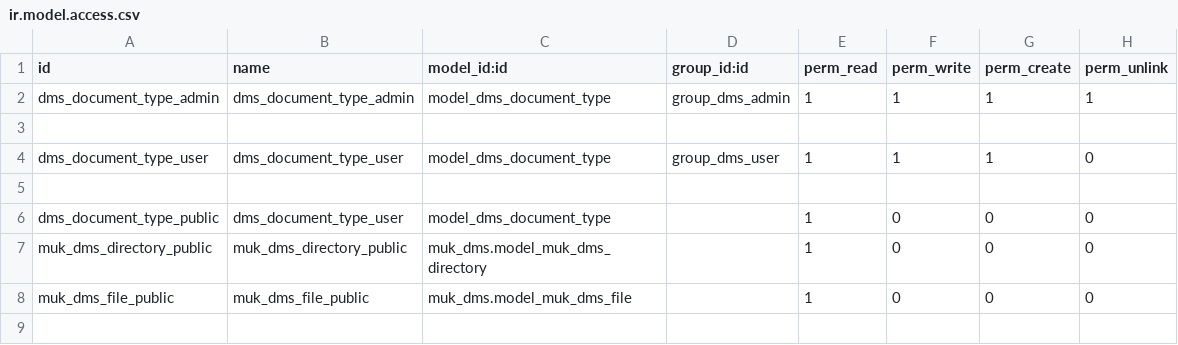
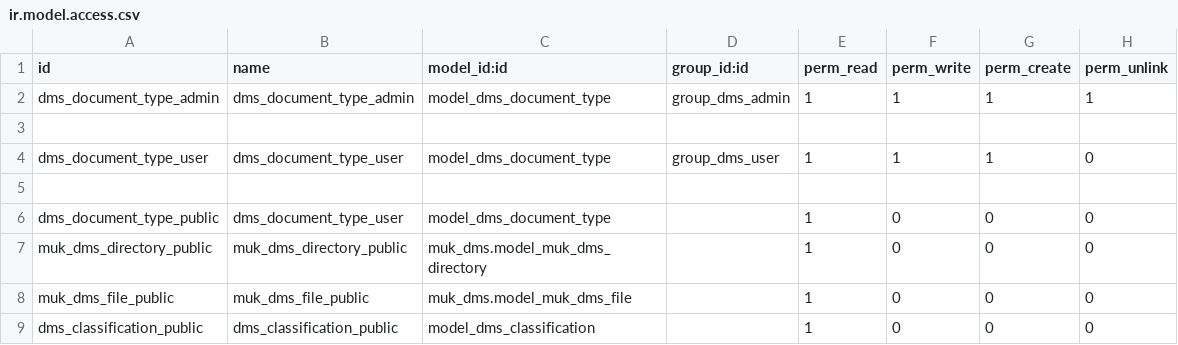
Before and after one commit to akhdaniel/published_addons, a CSV file: vit_dms/security/ir.model.access.csv, drawn as a sheet; the diff names each change by its address in the sheet, - before the commit and + after, or states it on an @@ line.

Commit message:
classification

```diff
--- a/vit_dms/security/ir.model.access.csv
+++ b/vit_dms/security/ir.model.access.csv
+row 9: dms_classification_public | dms_classification_public | model_dms_classification |  | 1 | 0 | 0 | 0
```
Also changed, not shown: 6 other files.
